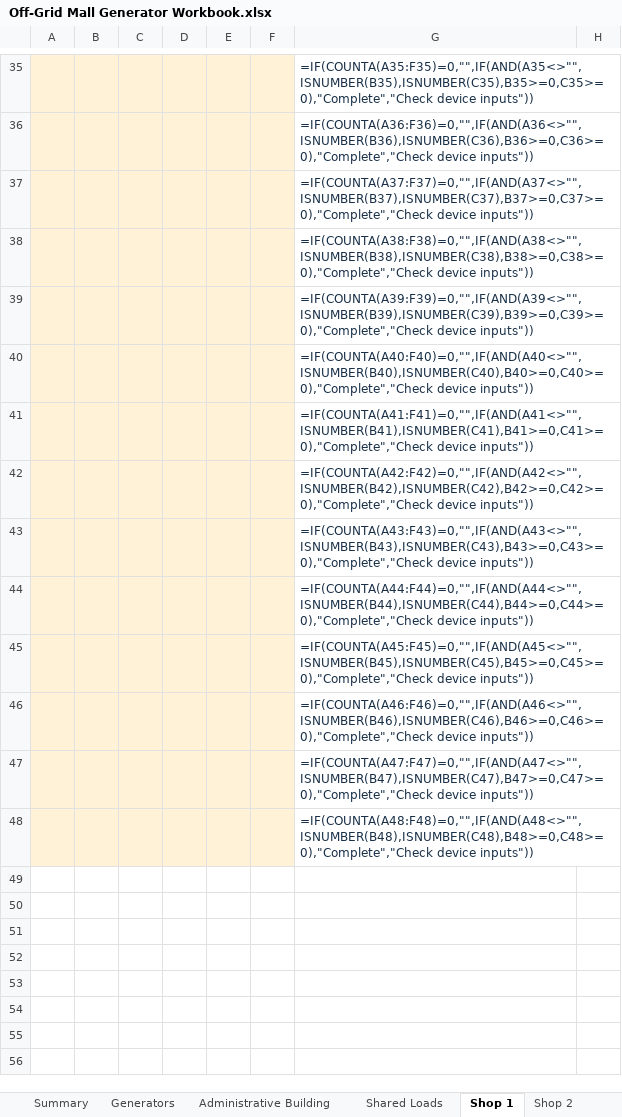
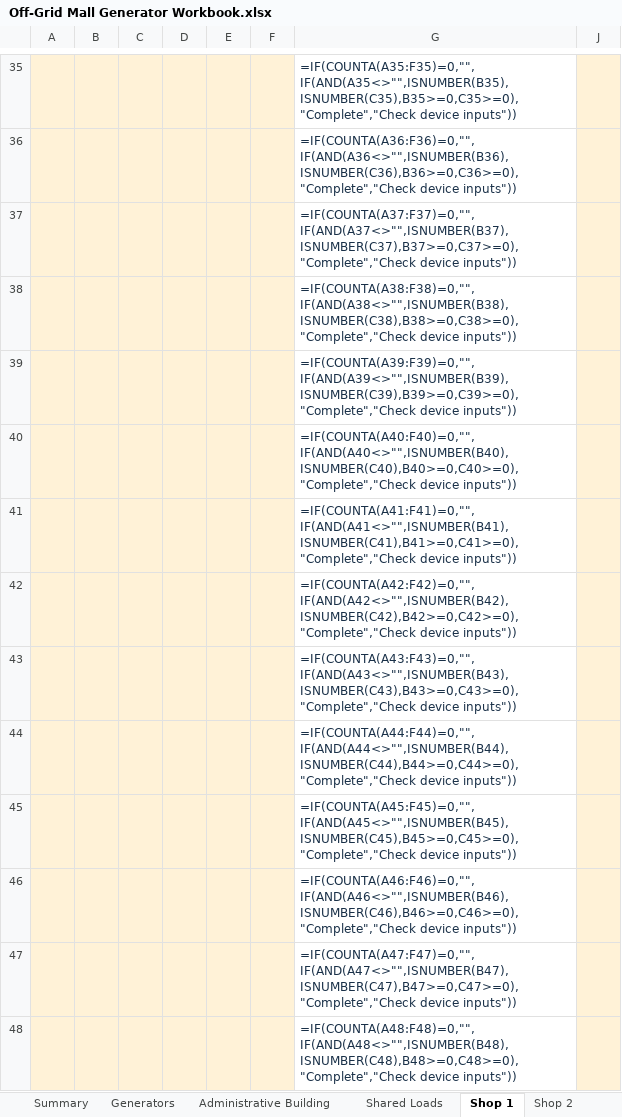
Before and after one commit to boodyelkady1998-sudo/avesta-bess-sizing-tool, an Excel workbook: outputs/01a1c004-4972-7ae3-a81c-01ba18f114f1/Off-Grid Mall Generator Workbook.xlsx, sheet Shop 1, drawn as a sheet; only a part is shown, gaps mark what is left out; values as stored, in another font and other column widths than the file's, no borders; formulas without a stored value are shown as written; conditional formats and table styles not drawn; addresses are those after the commit; the diff covers the shown part only; the diff names each change by its address in the sheet, - before the commit and + after, or states it on an @@ line.

```diff
--- a/outputs/01a1c004-4972-7ae3-a81c-01ba18f114f1/Off-Grid Mall Generator Workbook.xlsx (sheet Shop 1)
+++ b/outputs/01a1c004-4972-7ae3-a81c-01ba18f114f1/Off-Grid Mall Generator Workbook.xlsx (sheet Shop 1)
-J35:J48 fill: none
+J35:J48 fill: #FFF2D7
```
Also changed, not shown: 2 edited cells and cell formats elsewhere in this sheet, sheet Shop 2, sheet Shop 3, sheet Shop 4, sheet Shop 5, sheet Shop 6, sheet Shared Loads, 1 more sheet.
